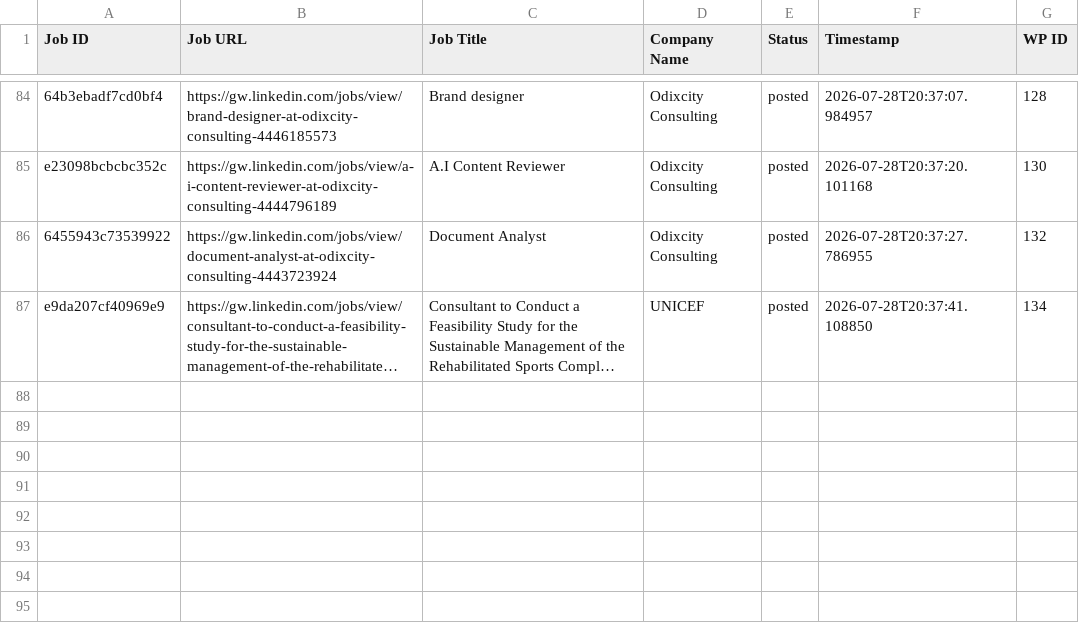
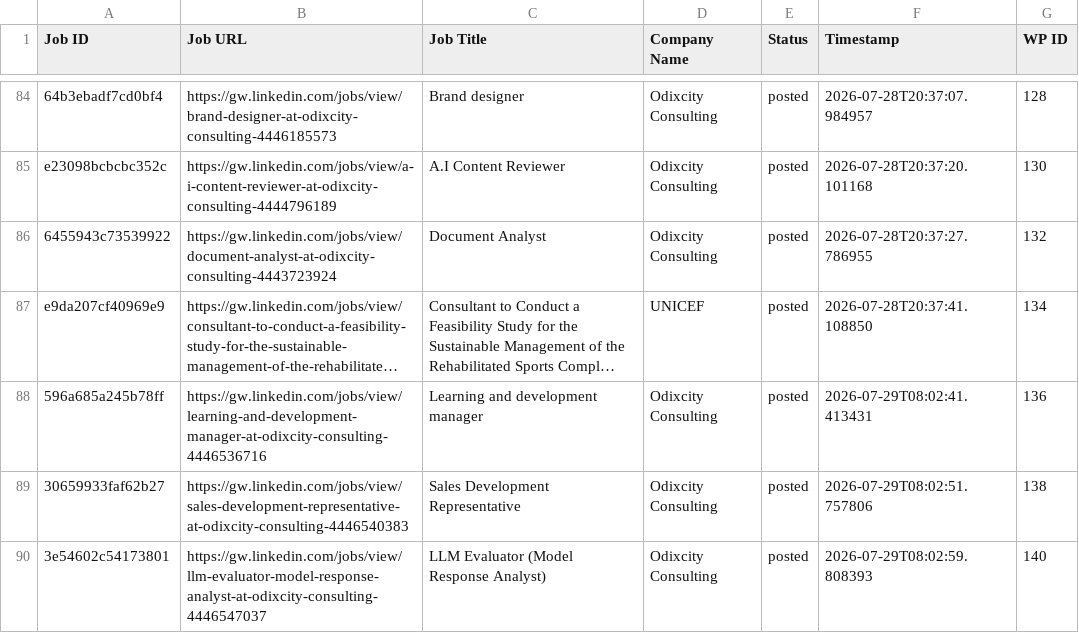
Before and after one commit to innovationinc2000/gw, a CSV file: processed_jobs.csv, drawn as a sheet; only a part is shown, gaps mark what is left out; long unchanged cells end in …; the diff names each change by its address in the sheet, - before the commit and + after, or states it on an @@ line.

```diff
--- a/processed_jobs.csv
+++ b/processed_jobs.csv
+row 88: 596a685a245b78ff | https://gw.linkedin.com/jobs/view/learning-and-development-manager-at-odixcity-consulting-4446536716 | Learning and development manager | Odixcity Consulting | posted | 2026-07-29T08:02:41.413431 | 136
+row 89: 30659933faf62b27 | https://gw.linkedin.com/jobs/view/sales-development-representative-at-odixcity-consulting-4446540383 | Sales Development Representative | Odixcity Consulting | posted | 2026-07-29T08:02:51.757806 | 138
+row 90: 3e54602c54173801 | https://gw.linkedin.com/jobs/view/llm-evaluator-model-response-analyst-at-odixcity-consulting-4446547037 | LLM Evaluator (Model Response Analyst) | Odixcity Consulting | posted | 2026-07-29T08:02:59.808393 | 140
```
